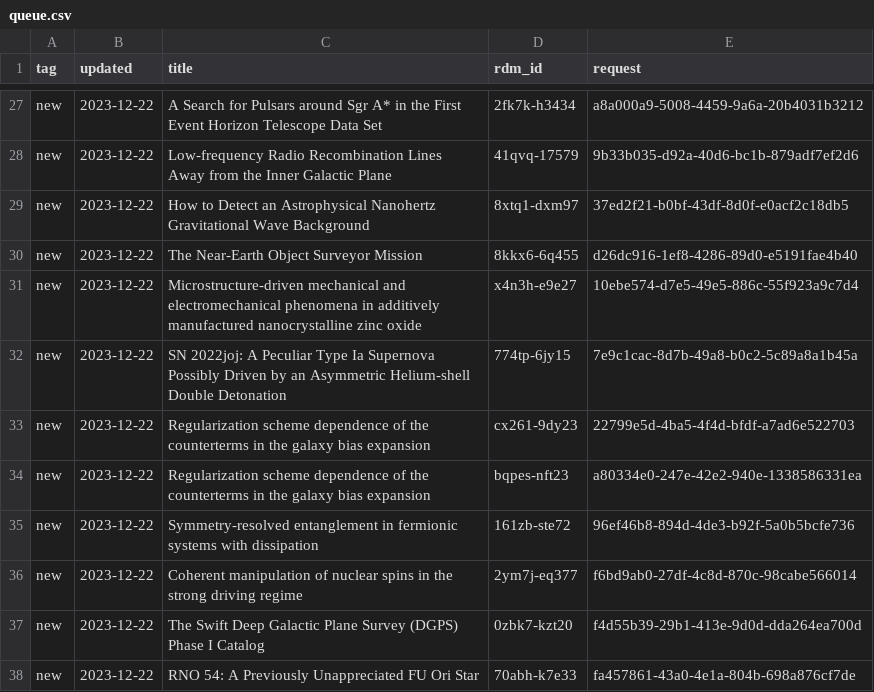
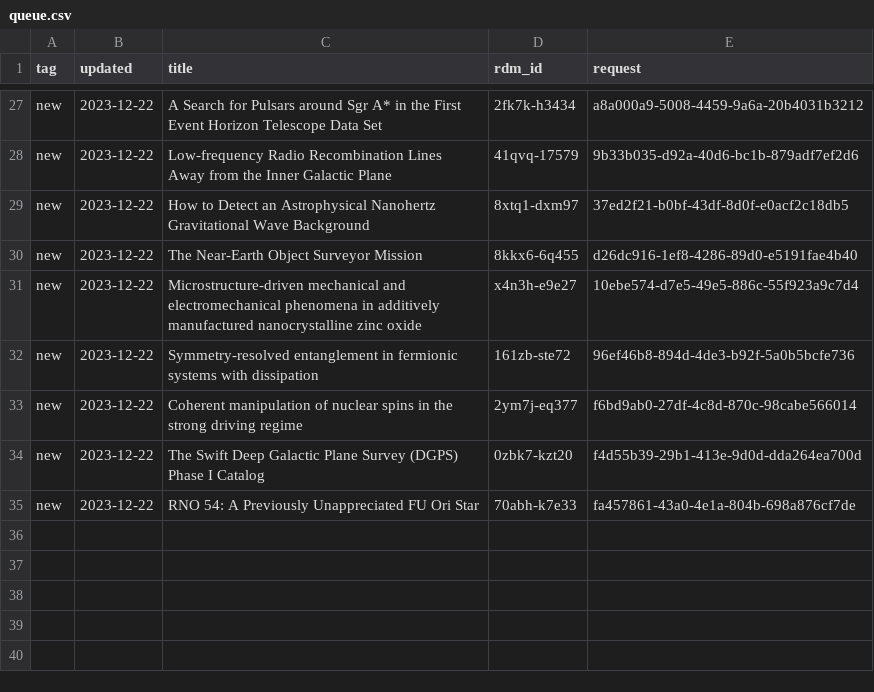
Before and after one commit to caltechlibrary/irdm-queue-portal, a CSV file: queue.csv, drawn as a sheet; only a part is shown, gaps mark what is left out; the diff names each change by its address in the sheet, - before the commit and + after, or states it on an @@ line.

Commit message:
New data harvest

```diff
--- a/queue.csv
+++ b/queue.csv
-row 32: new | 2023-12-22 | SN 2022joj: A Peculiar Type Ia Supernova Possibly Driven by an Asymmetric Helium-shell Double Detonation | 774tp-6jy15 | 7e9c1cac-8d7b-49a8-b0c2-5c89a8a1b45a
-row 33: new | 2023-12-22 | Regularization scheme dependence of the counterterms in the galaxy bias expansion | cx261-9dy23 | 22799e5d-4ba5-4f4d-bfdf-a7ad6e522703
-row 34: new | 2023-12-22 | Regularization scheme dependence of the counterterms in the galaxy bias expansion | bqpes-nft23 | a80334e0-247e-42e2-940e-1338586331ea
```
